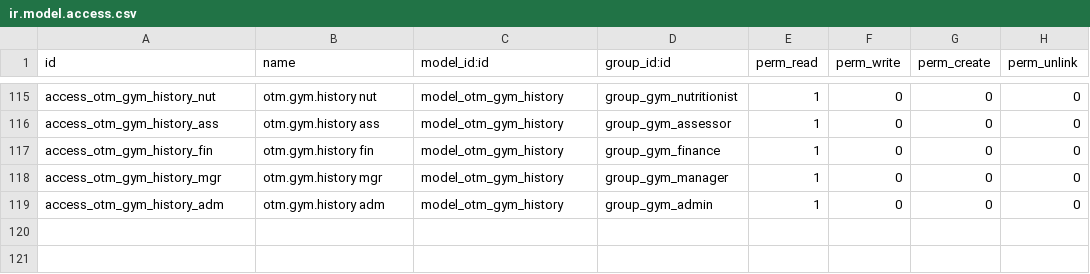
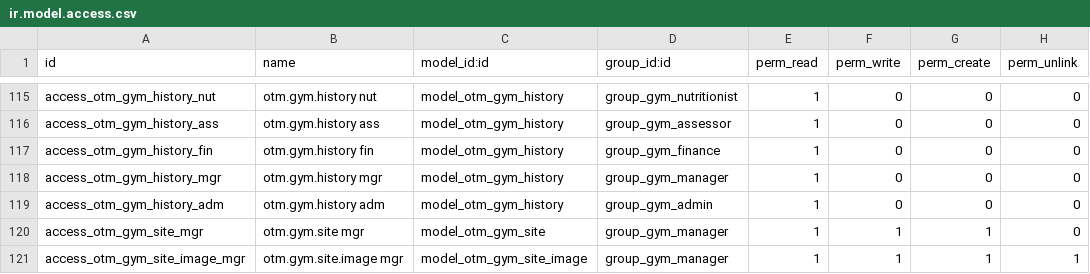
Before and after one commit to otomatercom-cloud/otm_gym_management, a CSV file: security/ir.model.access.csv, drawn as a sheet; only a part is shown, gaps mark what is left out; the diff names each change by its address in the sheet, - before the commit and + after, or states it on an @@ line.

```diff
--- a/security/ir.model.access.csv
+++ b/security/ir.model.access.csv
+row 120: access_otm_gym_site_mgr | otm.gym.site mgr | model_otm_gym_site | group_gym_manager | 1 | 1 | 1 | 0
+row 121: access_otm_gym_site_image_mgr | otm.gym.site.image mgr | model_otm_gym_site_image | group_gym_manager | 1 | 1 | 1 | 1
```
Also changed, not shown: 7 other files.
